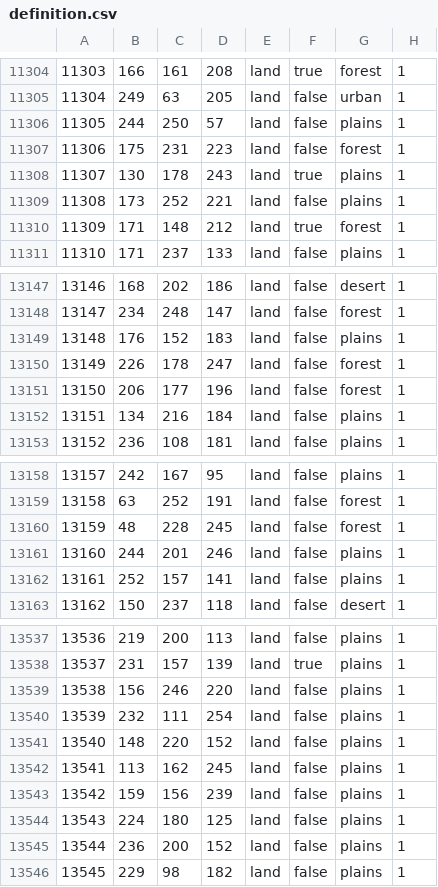
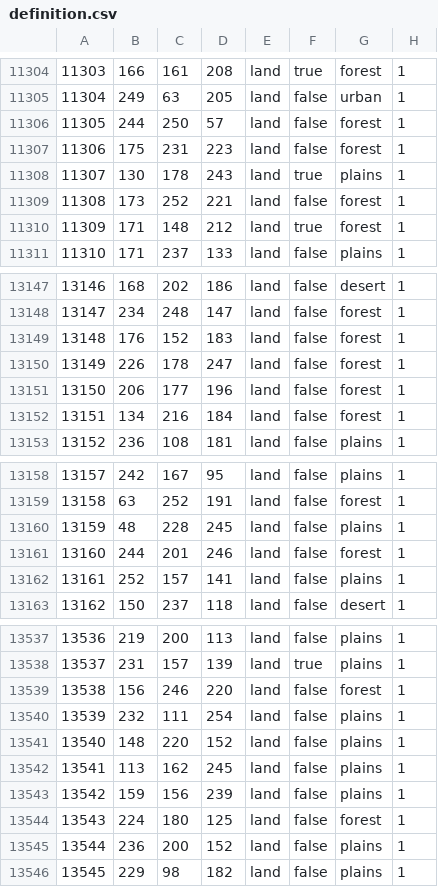
Before and after one commit to VVeekend/FFU, a CSV file: map/backup/definition.csv, drawn as a sheet; only a part is shown, gaps mark what is left out; the diff covers the shown part only.

```diff
--- a/map/backup/definition.csv
+++ b/map/backup/definition.csv
@@ -11305,6 +11305,6 @@
 11304;249;63;205;land;false;urban;1
-11305;244;250;57;land;false;plains;1
+11305;244;250;57;land;false;forest;1
 11306;175;231;223;land;false;forest;1
 11307;130;178;243;land;true;plains;1
-11308;173;252;221;land;false;plains;1
+11308;173;252;221;land;false;forest;1
 11309;171;148;212;land;true;forest;1
@@ -13148,6 +13148,6 @@
 13147;234;248;147;land;false;forest;1
-13148;176;152;183;land;false;plains;1
+13148;176;152;183;land;false;forest;1
 13149;226;178;247;land;false;forest;1
 13150;206;177;196;land;false;forest;1
-13151;134;216;184;land;false;plains;1
+13151;134;216;184;land;false;forest;1
 13152;236;108;181;land;false;plains;1
@@ -13159,4 +13159,4 @@
 13158;63;252;191;land;false;forest;1
-13159;48;228;245;land;false;forest;1
-13160;244;201;246;land;false;plains;1
+13159;48;228;245;land;false;plains;1
+13160;244;201;246;land;false;forest;1
 13161;252;157;141;land;false;plains;1
@@ -13538,3 +13538,3 @@
 13537;231;157;139;land;true;plains;1
-13538;156;246;220;land;false;plains;1
+13538;156;246;220;land;false;forest;1
 13539;232;111;254;land;false;plains;1
@@ -13543,3 +13543,3 @@
 13542;159;156;239;land;false;plains;1
-13543;224;180;125;land;false;plains;1
+13543;224;180;125;land;false;forest;1
 13544;236;200;152;land;false;plains;1
```
Also changed, not shown: 182 edited cells elsewhere in this file, map/definition.csv, 27 other files.
